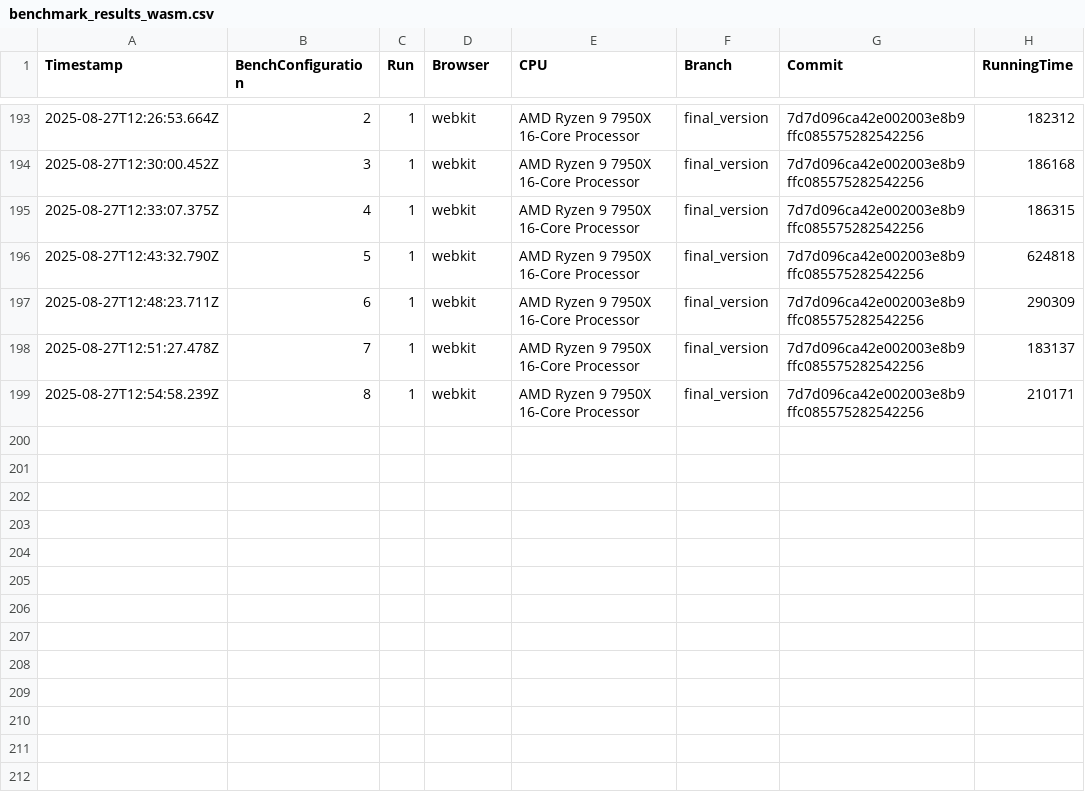
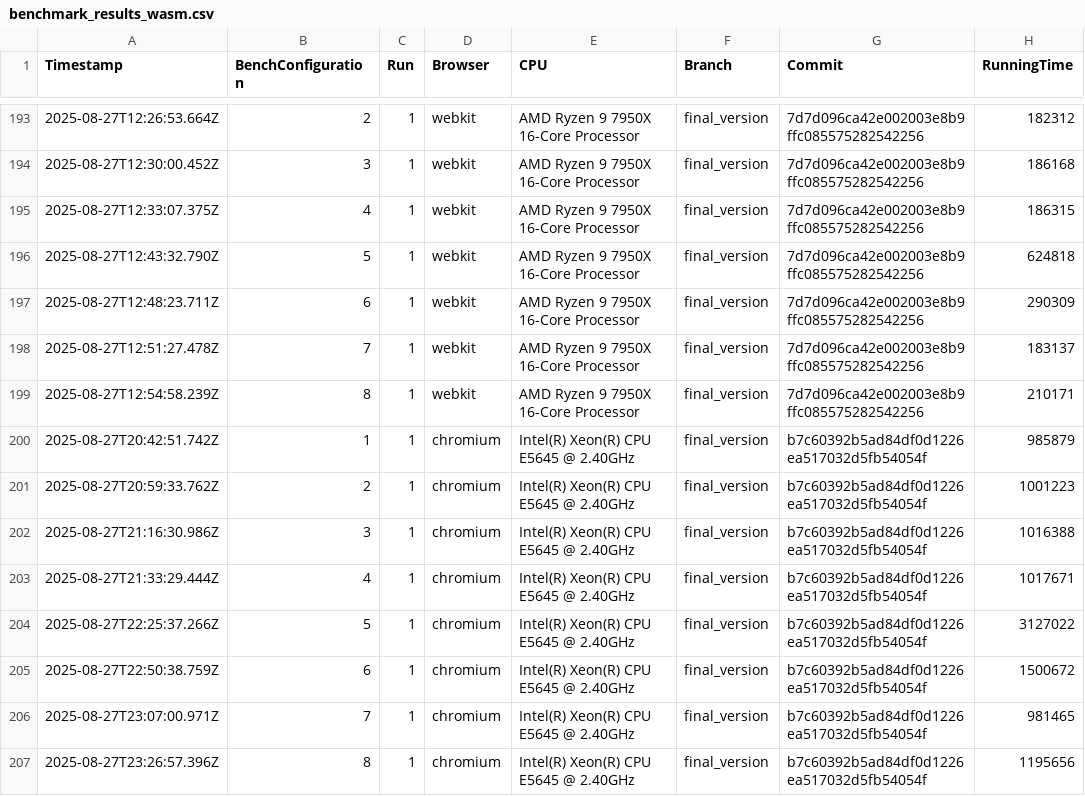
Before and after one commit to Waterboy1602/nestasm, a CSV file: results/benchmark_results_wasm.csv, drawn as a sheet; only a part is shown, gaps mark what is left out.

```diff
--- a/results/benchmark_results_wasm.csv
+++ b/results/benchmark_results_wasm.csv
@@ -199 +199,9 @@ Timestamp,BenchConfiguration,Run,Browser,CPU,Branch,Commit,RunningTime
 2025-08-27T12:54:58.239Z,8,1,webkit,AMD Ryzen 9 7950X 16-Core Processor,final_version,7d7d096ca42e002003e8b9ffc085575282542256,210171
+2025-08-27T20:42:51.742Z,1,1,chromium,Intel(R) Xeon(R) CPU           E5645  @ 2.40GHz,final_version,b7c60392b5ad84df0d1226ea517032d5fb54054f,985879
+2025-08-27T20:59:33.762Z,2,1,chromium,Intel(R) Xeon(R) CPU           E5645  @ 2.40GHz,final_version,b7c60392b5ad84df0d1226ea517032d5fb54054f,1001223
+2025-08-27T21:16:30.986Z,3,1,chromium,Intel(R) Xeon(R) CPU           E5645  @ 2.40GHz,final_version,b7c60392b5ad84df0d1226ea517032d5fb54054f,1016388
+2025-08-27T21:33:29.444Z,4,1,chromium,Intel(R) Xeon(R) CPU           E5645  @ 2.40GHz,final_version,b7c60392b5ad84df0d1226ea517032d5fb54054f,1017671
+2025-08-27T22:25:37.266Z,5,1,chromium,Intel(R) Xeon(R) CPU           E5645  @ 2.40GHz,final_version,b7c60392b5ad84df0d1226ea517032d5fb54054f,3127022
+2025-08-27T22:50:38.759Z,6,1,chromium,Intel(R) Xeon(R) CPU           E5645  @ 2.40GHz,final_version,b7c60392b5ad84df0d1226ea517032d5fb54054f,1500672
+2025-08-27T23:07:00.971Z,7,1,chromium,Intel(R) Xeon(R) CPU           E5645  @ 2.40GHz,final_version,b7c60392b5ad84df0d1226ea517032d5fb54054f,981465
+2025-08-27T23:26:57.396Z,8,1,chromium,Intel(R) Xeon(R) CPU           E5645  @ 2.40GHz,final_version,b7c60392b5ad84df0d1226ea517032d5fb54054f,1195656
```
